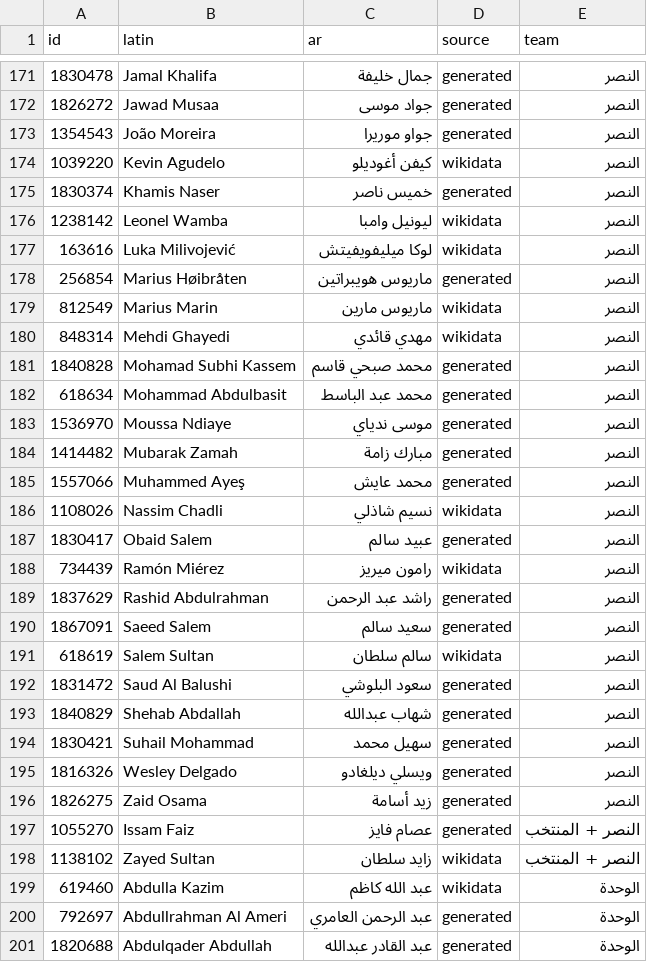
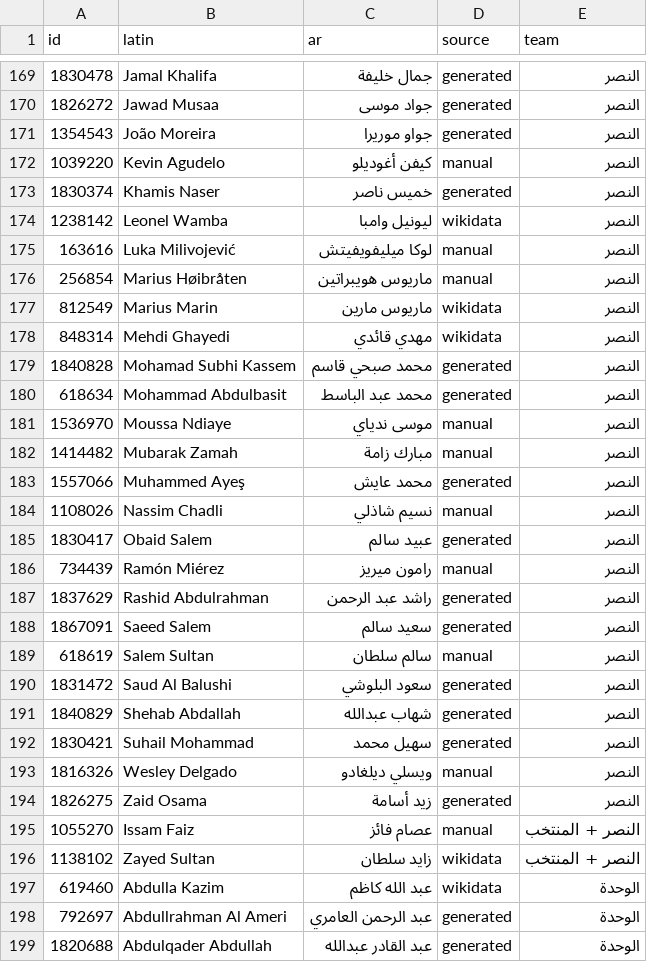
Before and after one commit to MrDMX7/elyoxe-football, a CSV file: names/review_uae.csv, drawn as a sheet; only a part is shown, gaps mark what is left out; the diff covers the shown part only.

```diff
--- a/names/review_uae.csv
+++ b/names/review_uae.csv
@@ -173,7 +171,7 @@ id,latin,ar,source,team
 1354543,João Moreira,جواو موريرا,generated,النصر
-1039220,Kevin Agudelo,كيفن أغوديلو,wikidata,النصر
+1039220,Kevin Agudelo,كيفن أغوديلو,manual,النصر
 1830374,Khamis Naser,خميس ناصر,generated,النصر
 1238142,Leonel Wamba,ليونيل وامبا,wikidata,النصر
-163616,Luka Milivojević,لوكا ميليفويفيتش,wikidata,النصر
-256854,Marius Høibråten,ماريوس هويبراتين,generated,النصر
+163616,Luka Milivojević,لوكا ميليفويفيتش,manual,النصر
+256854,Marius Høibråten,ماريوس هويبراتين,manual,النصر
 812549,Marius Marin,ماريوس مارين,wikidata,النصر
@@ -182,11 +180,11 @@ id,latin,ar,source,team
 618634,Mohammad Abdulbasit,محمد عبد الباسط,generated,النصر
-1536970,Moussa Ndiaye,موسى ندياي,generated,النصر
-1414482,Mubarak Zamah,مبارك زامة,generated,النصر
+1536970,Moussa Ndiaye,موسى ندياي,manual,النصر
+1414482,Mubarak Zamah,مبارك زامة,manual,النصر
 1557066,Muhammed Ayeş,محمد عايش,generated,النصر
-1108026,Nassim Chadli,نسيم شاذلي,wikidata,النصر
+1108026,Nassim Chadli,نسيم شاذلي,manual,النصر
 1830417,Obaid Salem,عبيد سالم,generated,النصر
-734439,Ramón Miérez,رامون ميريز,wikidata,النصر
+734439,Ramón Miérez,رامون ميريز,manual,النصر
 1837629,Rashid Abdulrahman,راشد عبد الرحمن,generated,النصر
 1867091,Saeed Salem,سعيد سالم,generated,النصر
-618619,Salem Sultan,سالم سلطان,wikidata,النصر
+618619,Salem Sultan,سالم سلطان,manual,النصر
 1831472,Saud Al Balushi,سعود البلوشي,generated,النصر
@@ -194,5 +192,5 @@ id,latin,ar,source,team
 1830421,Suhail Mohammad,سهيل محمد,generated,النصر
-1816326,Wesley Delgado,ويسلي ديلغادو,generated,النصر
+1816326,Wesley Delgado,ويسلي ديلغادو,manual,النصر
 1826275,Zaid Osama,زيد أسامة,generated,النصر
-1055270,Issam Faiz,عصام فايز,generated,النصر + المنتخب
+1055270,Issam Faiz,عصام فائز,manual,النصر + المنتخب
 1138102,Zayed Sultan,زايد سلطان,wikidata,النصر + المنتخب
```
Also changed, not shown: 2 removed rows and 161 edited cells elsewhere in this file, 5 other files.
